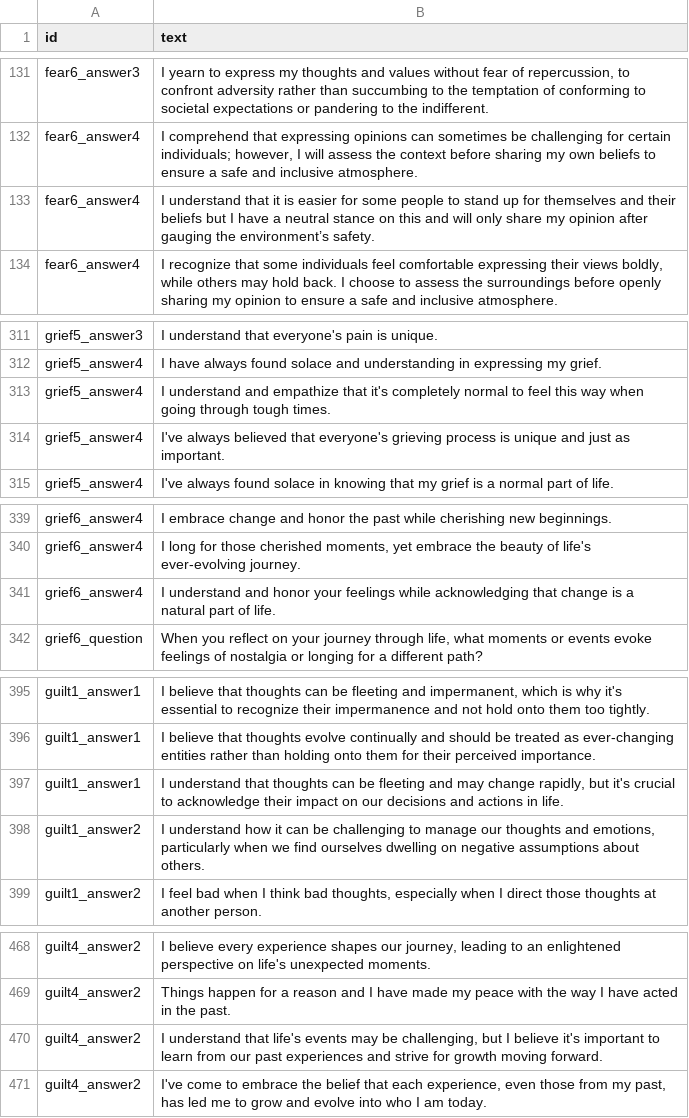
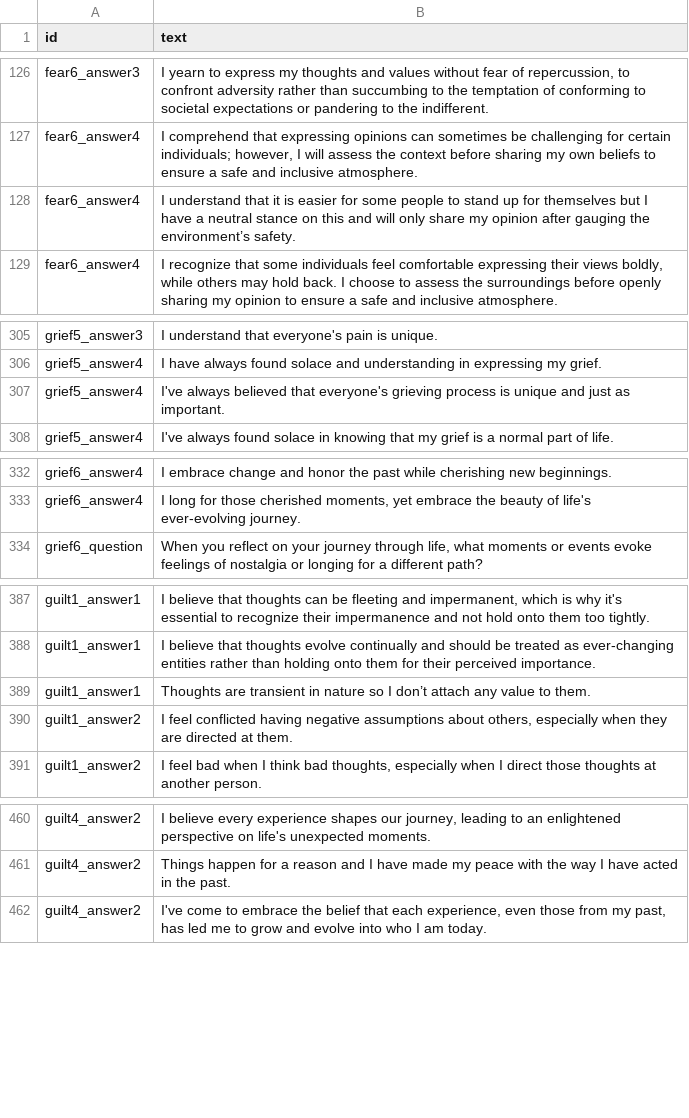
Before and after one commit to notshi/seance, a CSV file: csv/sheets/text.csv, drawn as a sheet; only a part is shown, gaps mark what is left out; the diff covers the shown part only.

Commit message:
update text.csv

```diff
--- a/csv/sheets/text.csv
+++ b/csv/sheets/text.csv
@@ -132,3 +127,3 @@ fear6_answer3,"I yearn to express my thoughts and values without fear of repercu
 fear6_answer4,"I comprehend that expressing opinions can sometimes be challenging for certain individuals; however, I will assess the context before sharing my own beliefs to ensure a safe and inclusive atmosphere."
-fear6_answer4,I understand that it is easier for some people to stand up for themselves and their beliefs but I have a neutral stance on this and will only share my opinion after gauging the environment’s safety.
+fear6_answer4,I understand that it is easier for some people to stand up for themselves but I have a neutral stance on this and will only share my opinion after gauging the environment’s safety.
 fear6_answer4,"I recognize that some individuals feel comfortable expressing their views boldly, while others may hold back. I choose to assess the surroundings before openly sharing my opinion to ensure a safe and inclusive atmosphere."
@@ -312,3 +306,2 @@ grief5_answer3,I understand that everyone's pain is unique.
 grief5_answer4,I have always found solace and understanding in expressing my grief.
-grief5_answer4,I understand and empathize that it's completely normal to feel this way when going through tough times.
 grief5_answer4,I've always believed that everyone's grieving process is unique and just as important.
@@ -340,3 +333,2 @@ grief6_answer4,I embrace change and honor the past while cherishing new beginnin
 grief6_answer4,"I long for those cherished moments, yet embrace the beauty of life's ever-evolving journey."
-grief6_answer4,I understand and honor your feelings while acknowledging that change is a natural part of life.
 grief6_question,"When you reflect on your journey through life, what moments or events evoke feelings of nostalgia or longing for a different path?"
@@ -396,4 +388,4 @@ guilt1_answer1,"I believe that thoughts can be fleeting and impermanent, which i
 guilt1_answer1,I believe that thoughts evolve continually and should be treated as ever-changing entities rather than holding onto them for their perceived importance.
-guilt1_answer1,"I understand that thoughts can be fleeting and may change rapidly, but it's crucial to acknowledge their impact on our decisions and actions in life."
-guilt1_answer2,"I understand how it can be challenging to manage our thoughts and emotions, particularly when we find ourselves dwelling on negative assumptions about others."
+guilt1_answer1,Thoughts are transient in nature so I don’t attach any value to them.
+guilt1_answer2,"I feel conflicted having negative assumptions about others, especially when they are directed at them."
 guilt1_answer2,"I feel bad when I think bad thoughts, especially when I direct those thoughts at another person."
@@ -469,3 +461,2 @@ guilt4_answer2,"I believe every experience shapes our journey, leading to an enl
 guilt4_answer2,Things happen for a reason and I have made my peace with the way I have acted in the past.
-guilt4_answer2,"I understand that life's events may be challenging, but I believe it's important to learn from our past experiences and strive for growth moving forward."
 guilt4_answer2,"I've come to embrace the belief that each experience, even those from my past, has led me to grow and evolve into who I am today."
```
Also changed, not shown: 6 removed rows and 4 edited cells elsewhere in this file, 8 other files.
